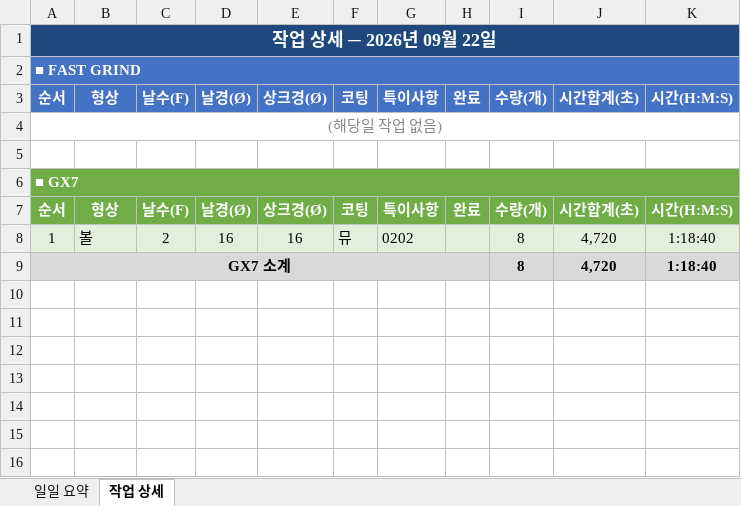
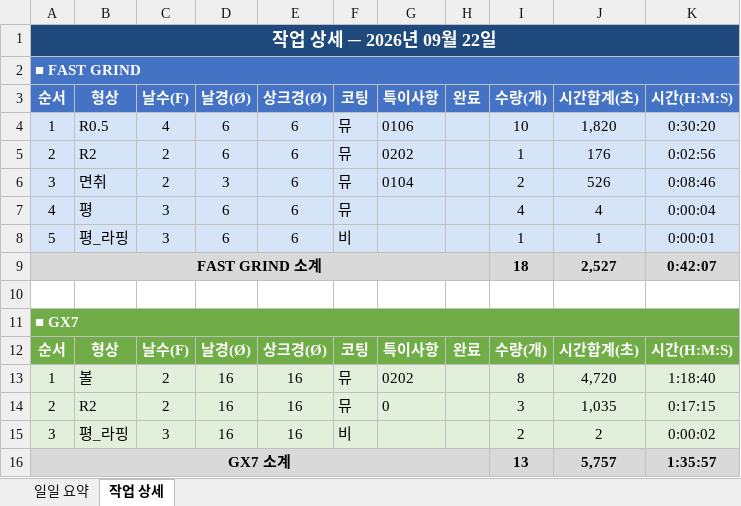
Before and after one commit to HanKyungJun/koreatooling-portal, an Excel workbook: wiki/reports/daily/2026-09-22_일일보고.xlsx, sheet 작업 상세, drawn as a sheet; values as stored, in another font and other column widths than the file's, no borders; removed rows and columns are numbered as before the commit, all else as after; the diff names each change by its address in the sheet, - before the commit and + after, or states it on an @@ line.

Commit message:
update: 2026-09-22 16:00

```diff
--- a/wiki/reports/daily/2026-09-22_일일보고.xlsx (sheet 작업 상세)
+++ b/wiki/reports/daily/2026-09-22_일일보고.xlsx (sheet 작업 상세)
-row 4: (해당일 작업 없음)
+row 4: 1 | R0.5 | 4 | 6 | 6 | 뮤 | 0106 |  | 10 | 1,820 | 0:30:20
+row 5: 2 | R2 | 2 | 6 | 6 | 뮤 | 0202 |  | 1 | 176 | 0:02:56
+row 6: 3 | 면취 | 2 | 3 | 6 | 뮤 | 0104 |  | 2 | 526 | 0:08:46
+row 7: 4 | 평 | 3 | 6 | 6 | 뮤 |  |  | 4 | 4 | 0:00:04
+row 8: 5 | 평_라핑 | 3 | 6 | 6 | 비 |  |  | 1 | 1 | 0:00:01
+row 9: FAST GRIND 소계 |  |  |  |  |  |  |  | 18 | 2,527 | 0:42:07
-row 9: GX7 소계 |  |  |  |  |  |  |  | 8 | 4,720 | 1:18:40
+row 14: 2 | R2 | 2 | 16 | 16 | 뮤 | 0 |  | 3 | 1,035 | 0:17:15
+row 15: 3 | 평_라핑 | 3 | 16 | 16 | 비 |  |  | 2 | 2 | 0:00:02
+row 16: GX7 소계 |  |  |  |  |  |  |  | 13 | 5,757 | 1:35:57
```
Also changed, not shown: sheet 일일 요약.
